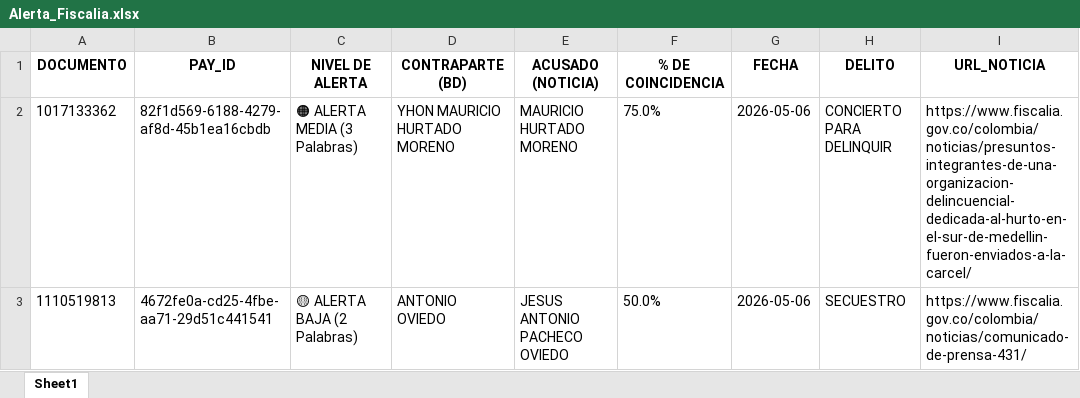
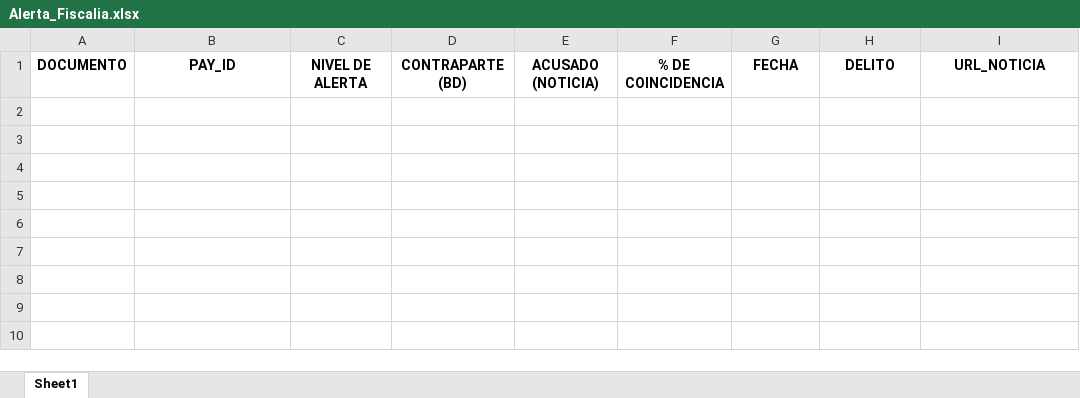
Before and after one commit to santiagolizarazo-bot/robot-alerta-fiscalia, an Excel workbook: Alerta_Fiscalia.xlsx, sheet Sheet1, drawn as a sheet; values as stored, in another font and other column widths than the file's, no borders; the diff names each change by its address in the sheet, - before the commit and + after, or states it on an @@ line.

```diff
--- a/Alerta_Fiscalia.xlsx (sheet Sheet1)
+++ b/Alerta_Fiscalia.xlsx (sheet Sheet1)
-row 2: 1017133362 | 82f1d569-6188-4279-af8d-45b1ea16cbdb | 🟠 ALERTA MEDIA (3 Palabras) | YHON MAURICIO HURTADO MORENO | MAURICIO HURTADO MORENO | 75.0% | 2026-05-06 | CONCIERTO PARA DELINQUIR | https://www.fiscalia.gov.co/colombia/noticias/presuntos-integrantes-de-una-organizacion-delincuencial-dedicada-al-hurto-en-el-sur-de-medellin-fueron-enviados-a-la-carcel/
-row 3: 1110519813 | 4672fe0a-cd25-4fbe-aa71-29d51c441541 | 🟡 ALERTA BAJA (2 Palabras) | ANTONIO OVIEDO | JESUS ANTONIO PACHECO OVIEDO | 50.0% | 2026-05-06 | SECUESTRO | https://www.fiscalia.gov.co/colombia/noticias/comunicado-de-prensa-431/
```
